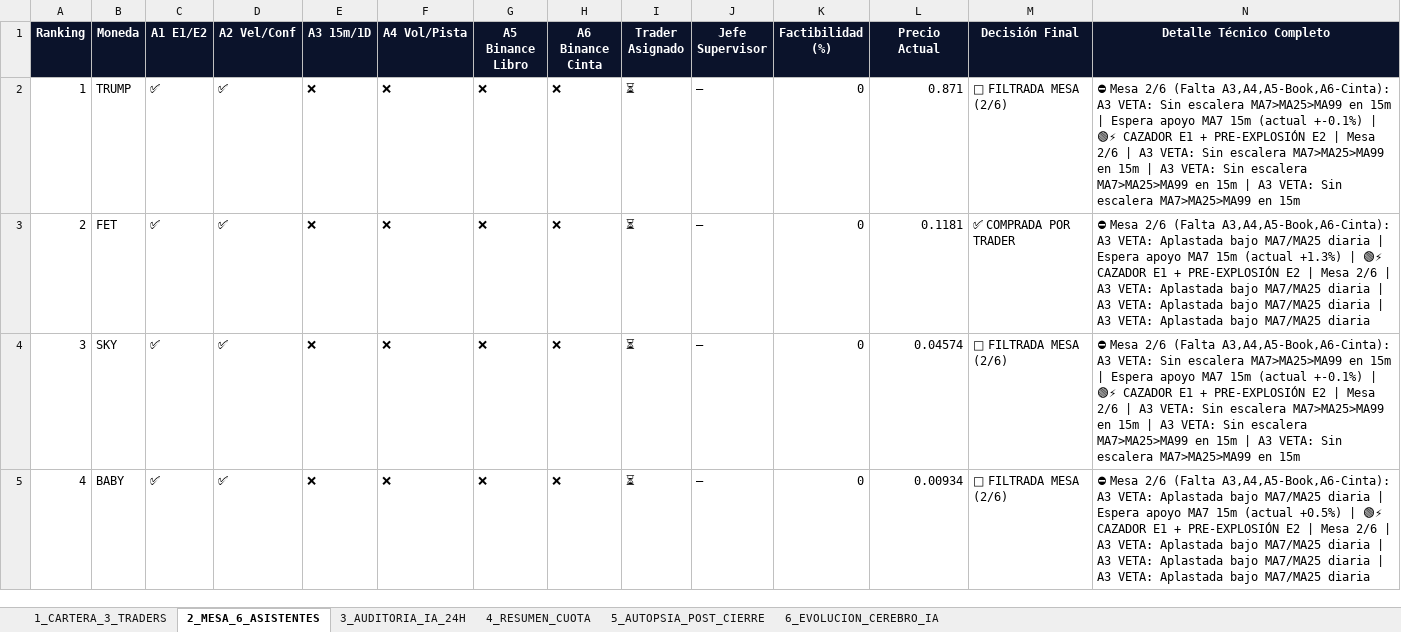
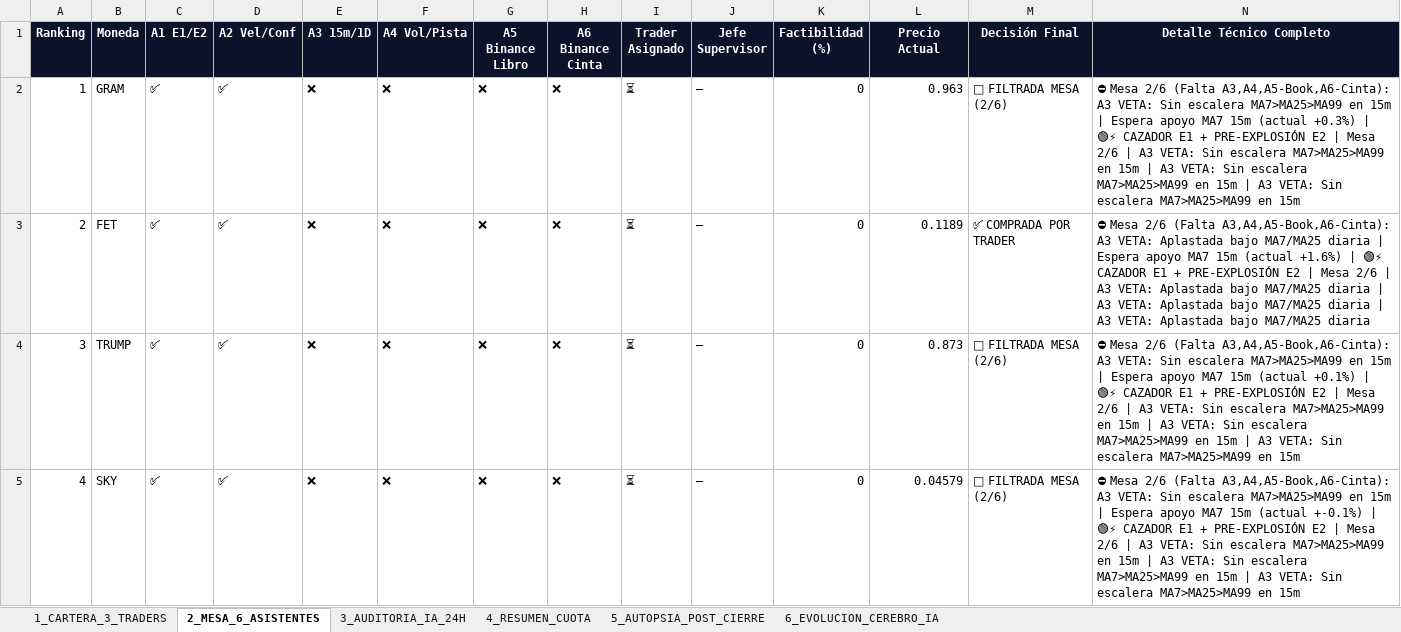
Before and after one commit to kjanoto-coder/panel-cripto, an Excel workbook: AUDITORIA_SEMANAL_PRUEBA.xlsx, sheet 2_MESA_6_ASISTENTES, drawn as a sheet; only a part is shown; values as stored, in another font and other column widths than the file's, no borders; the diff covers the shown part only; the diff names each change by its address in the sheet, - before the commit and + after, or states it on an @@ line.

```diff
--- a/AUDITORIA_SEMANAL_PRUEBA.xlsx (sheet 2_MESA_6_ASISTENTES)
+++ b/AUDITORIA_SEMANAL_PRUEBA.xlsx (sheet 2_MESA_6_ASISTENTES)
-B2 (Moneda): TRUMP
+B2 (Moneda): GRAM
-L2 (Precio Actual): 0.871
+L2 (Precio Actual): 0.963
-N2 (Detalle Técnico Completo): …15m (actual +-0.1%) | 🟢⚡…
+N2 (Detalle Técnico Completo): …15m (actual +0.3%) | 🟢⚡…
-L3 (Precio Actual): 0.1181
+L3 (Precio Actual): 0.1189
-N3 (Detalle Técnico Completo): …15m (actual +1.3%) | 🟢⚡…
+N3 (Detalle Técnico Completo): …15m (actual +1.6%) | 🟢⚡…
-B4 (Moneda): SKY
+B4 (Moneda): TRUMP
-L4 (Precio Actual): 0.04574
+L4 (Precio Actual): 0.873
-N4 (Detalle Técnico Completo): …15m (actual +-0.1%) | 🟢⚡…
+N4 (Detalle Técnico Completo): …15m (actual +0.1%) | 🟢⚡…
-B5 (Moneda): BABY
+B5 (Moneda): SKY
-L5 (Precio Actual): 0.00934
+L5 (Precio Actual): 0.04579
-N5 (Detalle Técnico Completo): …A3 VETA: Aplastada bajo MA7/MA25 diaria | Espera apoyo MA7 15m (actual +0.5%) | 🟢⚡ CAZADOR E1 + PRE-EXPLOSIÓN E2 | Mesa 2/6 | A3 VETA: Aplastada bajo MA7/MA25 diaria | A3 VETA: Aplastada bajo MA7/MA25 diaria | A3 VETA: Aplastada bajo MA7/MA25 diaria
+N5 (Detalle Técnico Completo): …A3 VETA: Sin escalera MA7>MA25>MA99 en 15m | Espera apoyo MA7 15m (actual +-0.1%) | 🟢⚡ CAZADOR E1 + PRE-EXPLOSIÓN E2 | Mesa 2/6 | A3 VETA: Sin escalera MA7>MA25>MA99 en 15m | A3 VETA: Sin escalera MA7>MA25>MA99 en 15m | A3 VETA: Sin escalera MA7>MA25>MA99 en 15m
```
Also changed, not shown: 12 edited cells elsewhere in this sheet, sheet 1_CARTERA_3_TRADERS, sheet 3_AUDITORIA_IA_24H, sheet 4_RESUMEN_CUOTA, sheet 5_AUTOPSIA_POST_CIERRE, sheet 6_EVOLUCION_CEREBRO_IA, 3 other files.
